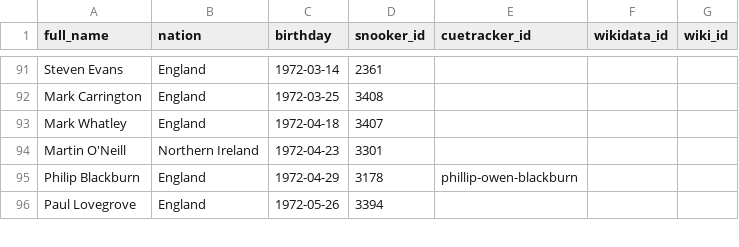
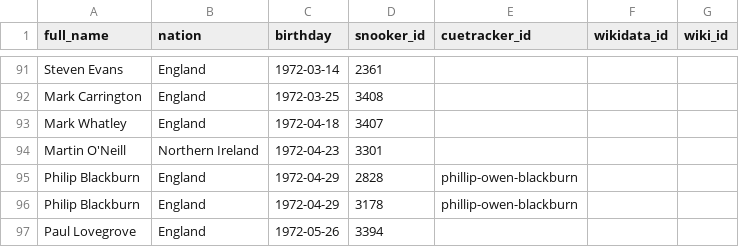
Before and after one commit to dreamerminsk/wiki-langs, a CSV file: players/1970.births.csv, drawn as a sheet; only a part is shown, gaps mark what is left out; the diff names each change by its address in the sheet, - before the commit and + after, or states it on an @@ line.

Commit message:
Update CSV tables

```diff
--- a/players/1970.births.csv
+++ b/players/1970.births.csv
+row 95: Philip Blackburn | England | 1972-04-29 | 2828 | phillip-owen-blackburn
```
Also changed, not shown: players/1960.births.csv, players/2899.ids.csv, 1 other file.
